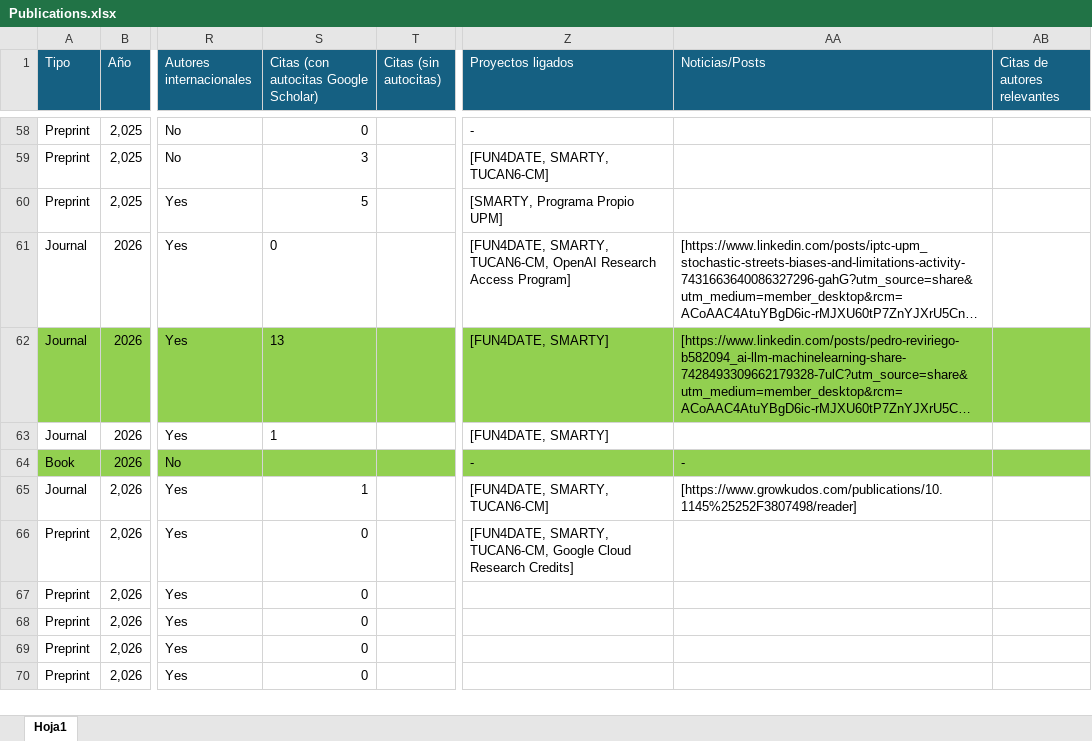
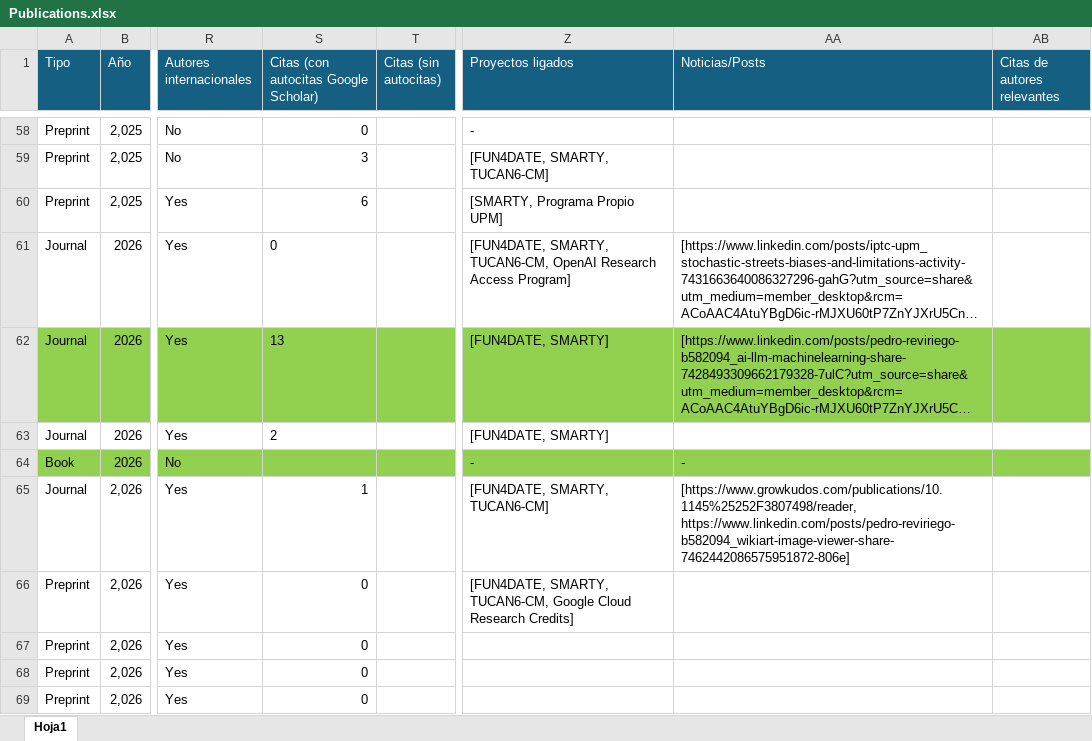
Before and after one commit to javicond3/javicond3.github.io, an Excel workbook: data/Publications.xlsx, sheet Hoja1, drawn as a sheet; only a part is shown, gaps mark what is left out; the shorter side is filled out with more unchanged rows; long unchanged cells end in …; values as stored, in another font and other column widths than the file's, no borders; conditional formats not drawn; the diff covers the shown part only; the diff names each change by its address in the sheet, - before the commit and + after, or states it on an @@ line.

```diff
--- a/data/Publications.xlsx (sheet Hoja1)
+++ b/data/Publications.xlsx (sheet Hoja1)
-S60: 5
+S60: 6
-S63: 1
+S63: 2
-AA65 (Noticias/Posts): [https://www.growkudos.com/publications/10.1145%25252F3807498/reader]
+AA65 (Noticias/Posts): [https://www.growkudos.com/publications/10.1145%25252F3807498/reader, https://www.linkedin.com/posts/pedro-reviriego-b582094_wikiart-image-viewer-share-7462442086575951872-806e]
```
Also changed, not shown: 2 added rows, 1 removed row and 18 edited cells elsewhere in this sheet, data/Courses.xlsx.
